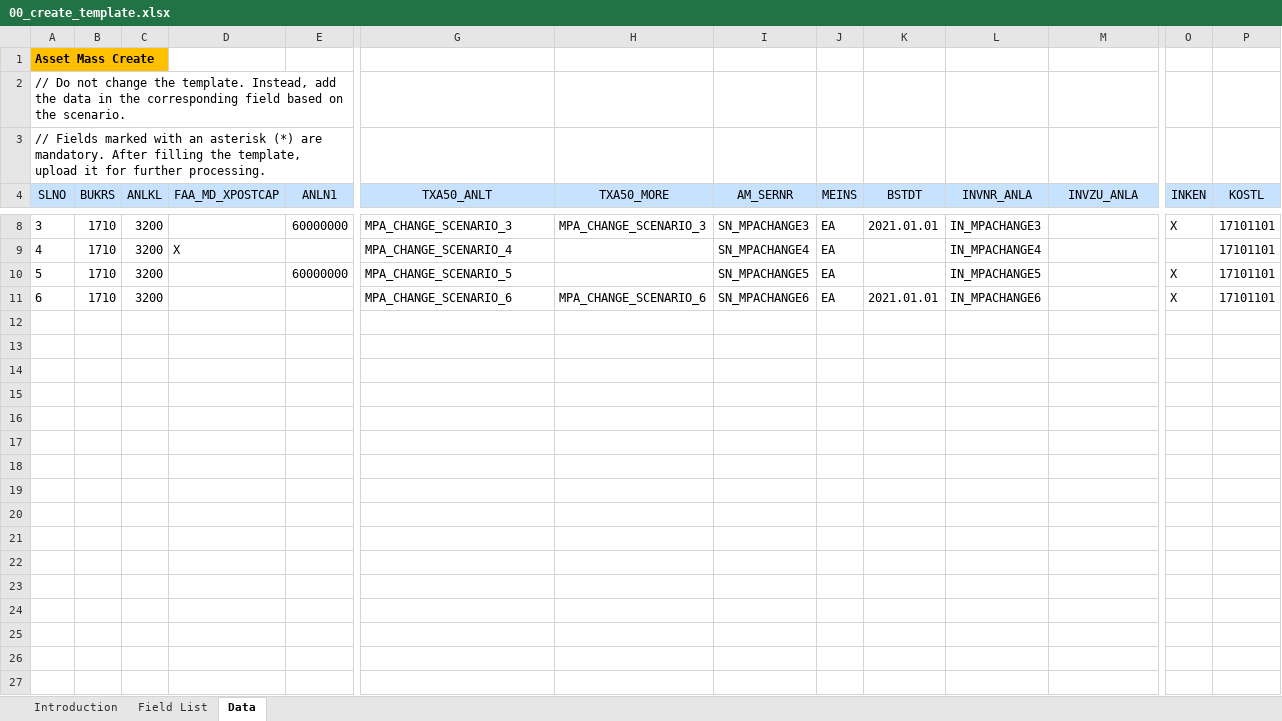
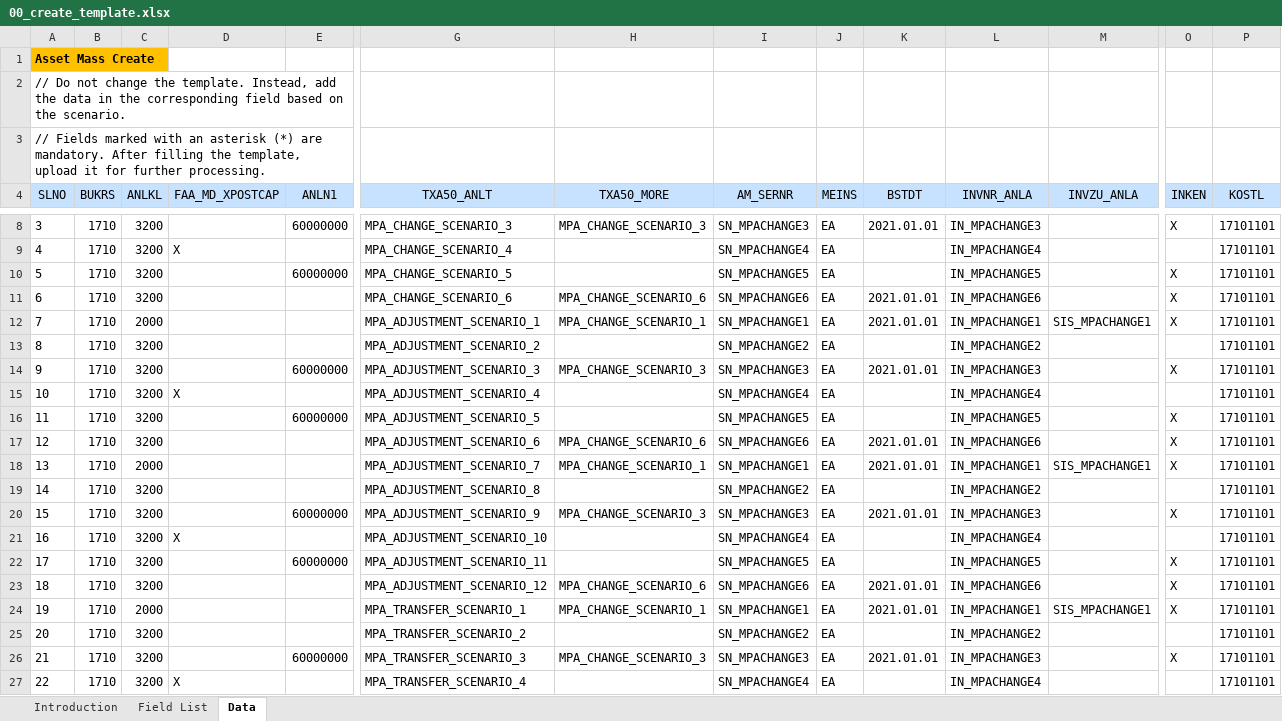
Before and after one commit to mrcsaszkow/mpa_files, an Excel workbook: 00_create_template.xlsx, sheet Data, drawn as a sheet; only a part is shown, gaps mark what is left out; values as stored, in another font and other column widths than the file's, no borders; rows hold the shown columns only; the diff covers the shown part only; the diff names each change by its address in the sheet, - before the commit and + after, or states it on an @@ line.

Commit message:
Add files via upload

```diff
--- a/00_create_template.xlsx (sheet Data)
+++ b/00_create_template.xlsx (sheet Data)
+row 12: 7 | 1710 | 2000 |  |  | MPA_ADJUSTMENT_SCENARIO_1 | MPA_CHANGE_SCENARIO_1 | SN_MPACHANGE1 | EA | 2021.01.01 | IN_MPACHANGE1 | SIS_MPACHANGE1 | X | 17101101
+row 13: 8 | 1710 | 3200 |  |  | MPA_ADJUSTMENT_SCENARIO_2 |  | SN_MPACHANGE2 | EA |  | IN_MPACHANGE2 |  |  | 17101101
+row 14: 9 | 1710 | 3200 |  | 60000000 | MPA_ADJUSTMENT_SCENARIO_3 | MPA_CHANGE_SCENARIO_3 | SN_MPACHANGE3 | EA | 2021.01.01 | IN_MPACHANGE3 |  | X | 17101101
+row 15: 10 | 1710 | 3200 | X |  | MPA_ADJUSTMENT_SCENARIO_4 |  | SN_MPACHANGE4 | EA |  | IN_MPACHANGE4 |  |  | 17101101
+row 16: 11 | 1710 | 3200 |  | 60000000 | MPA_ADJUSTMENT_SCENARIO_5 |  | SN_MPACHANGE5 | EA |  | IN_MPACHANGE5 |  | X | 17101101
+row 17: 12 | 1710 | 3200 |  |  | MPA_ADJUSTMENT_SCENARIO_6 | MPA_CHANGE_SCENARIO_6 | SN_MPACHANGE6 | EA | 2021.01.01 | IN_MPACHANGE6 |  | X | 17101101
+row 18: 13 | 1710 | 2000 |  |  | MPA_ADJUSTMENT_SCENARIO_7 | MPA_CHANGE_SCENARIO_1 | SN_MPACHANGE1 | EA | 2021.01.01 | IN_MPACHANGE1 | SIS_MPACHANGE1 | X | 17101101
+row 19: 14 | 1710 | 3200 |  |  | MPA_ADJUSTMENT_SCENARIO_8 |  | SN_MPACHANGE2 | EA |  | IN_MPACHANGE2 |  |  | 17101101
+row 20: 15 | 1710 | 3200 |  | 60000000 | MPA_ADJUSTMENT_SCENARIO_9 | MPA_CHANGE_SCENARIO_3 | SN_MPACHANGE3 | EA | 2021.01.01 | IN_MPACHANGE3 |  | X | 17101101
+row 21: 16 | 1710 | 3200 | X |  | MPA_ADJUSTMENT_SCENARIO_10 |  | SN_MPACHANGE4 | EA |  | IN_MPACHANGE4 |  |  | 17101101
+row 22: 17 | 1710 | 3200 |  | 60000000 | MPA_ADJUSTMENT_SCENARIO_11 |  | SN_MPACHANGE5 | EA |  | IN_MPACHANGE5 |  | X | 17101101
+row 23: 18 | 1710 | 3200 |  |  | MPA_ADJUSTMENT_SCENARIO_12 | MPA_CHANGE_SCENARIO_6 | SN_MPACHANGE6 | EA | 2021.01.01 | IN_MPACHANGE6 |  | X | 17101101
+row 24: 19 | 1710 | 2000 |  |  | MPA_TRANSFER_SCENARIO_1 | MPA_CHANGE_SCENARIO_1 | SN_MPACHANGE1 | EA | 2021.01.01 | IN_MPACHANGE1 | SIS_MPACHANGE1 | X | 17101101
+row 25: 20 | 1710 | 3200 |  |  | MPA_TRANSFER_SCENARIO_2 |  | SN_MPACHANGE2 | EA |  | IN_MPACHANGE2 |  |  | 17101101
+row 26: 21 | 1710 | 3200 |  | 60000000 | MPA_TRANSFER_SCENARIO_3 | MPA_CHANGE_SCENARIO_3 | SN_MPACHANGE3 | EA | 2021.01.01 | IN_MPACHANGE3 |  | X | 17101101
+row 27: 22 | 1710 | 3200 | X |  | MPA_TRANSFER_SCENARIO_4 |  | SN_MPACHANGE4 | EA |  | IN_MPACHANGE4 |  |  | 17101101
```
Also changed, not shown: 26 added rows elsewhere in this sheet.
